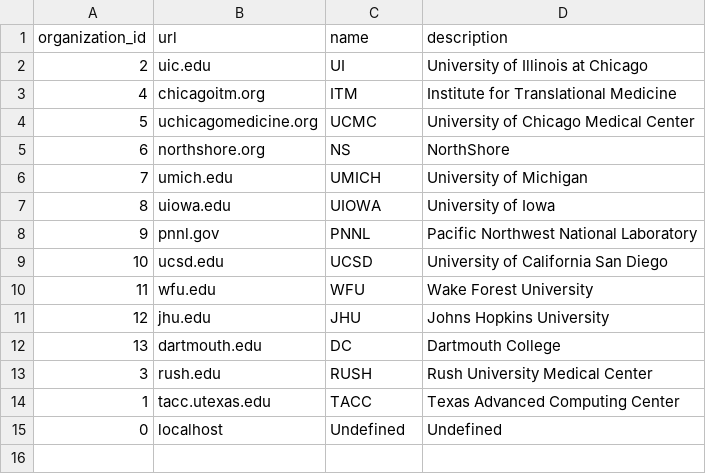
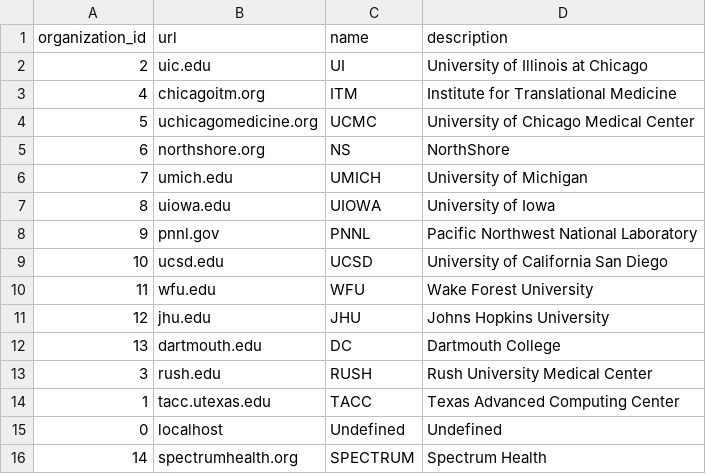
Before and after one commit to a2cps/python-vbr, a CSV file: src/scripts/data/organization.csv, drawn as a sheet.

Commit message:
Added support for Spectrum Health DAG, location, and organization

```diff
--- a/src/scripts/data/organization.csv
+++ b/src/scripts/data/organization.csv
@@ -15 +15,2 @@ organization_id,url,name,description
 0,localhost,Undefined,Undefined
+14,spectrumhealth.org,SPECTRUM,Spectrum Health
```
Also changed, not shown: src/scripts/data/location.csv, 1 other file.
